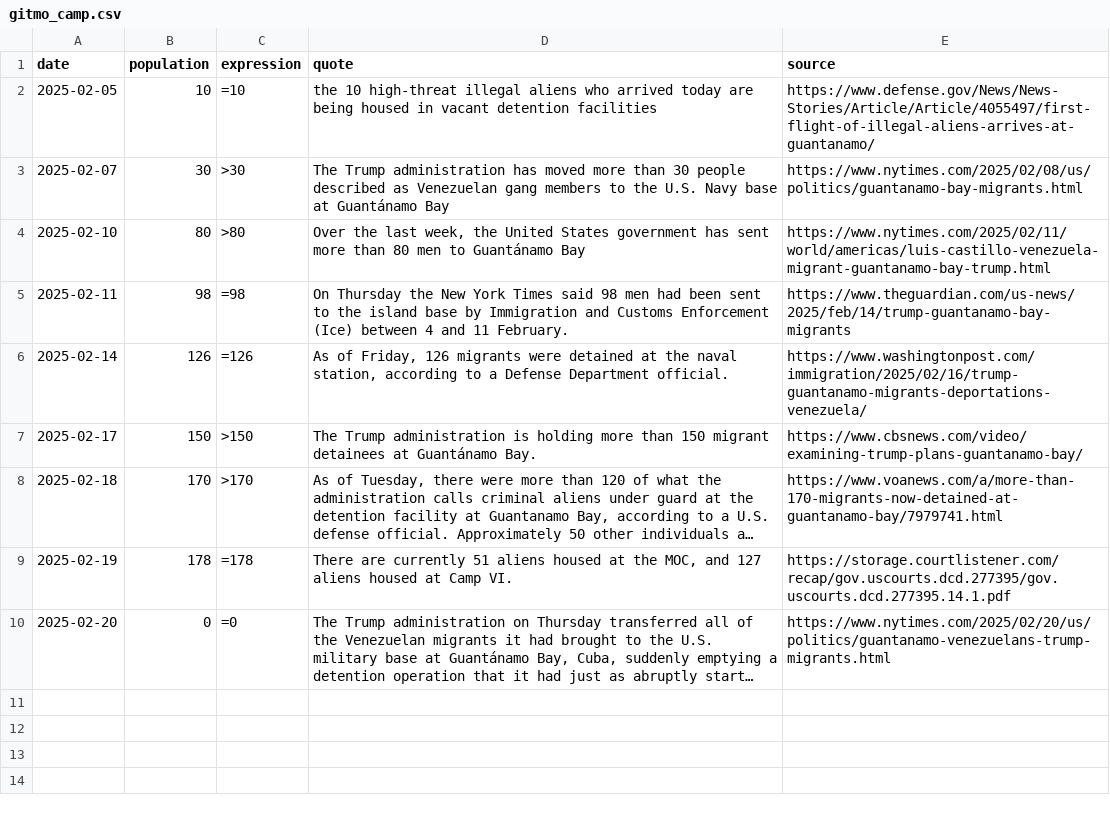
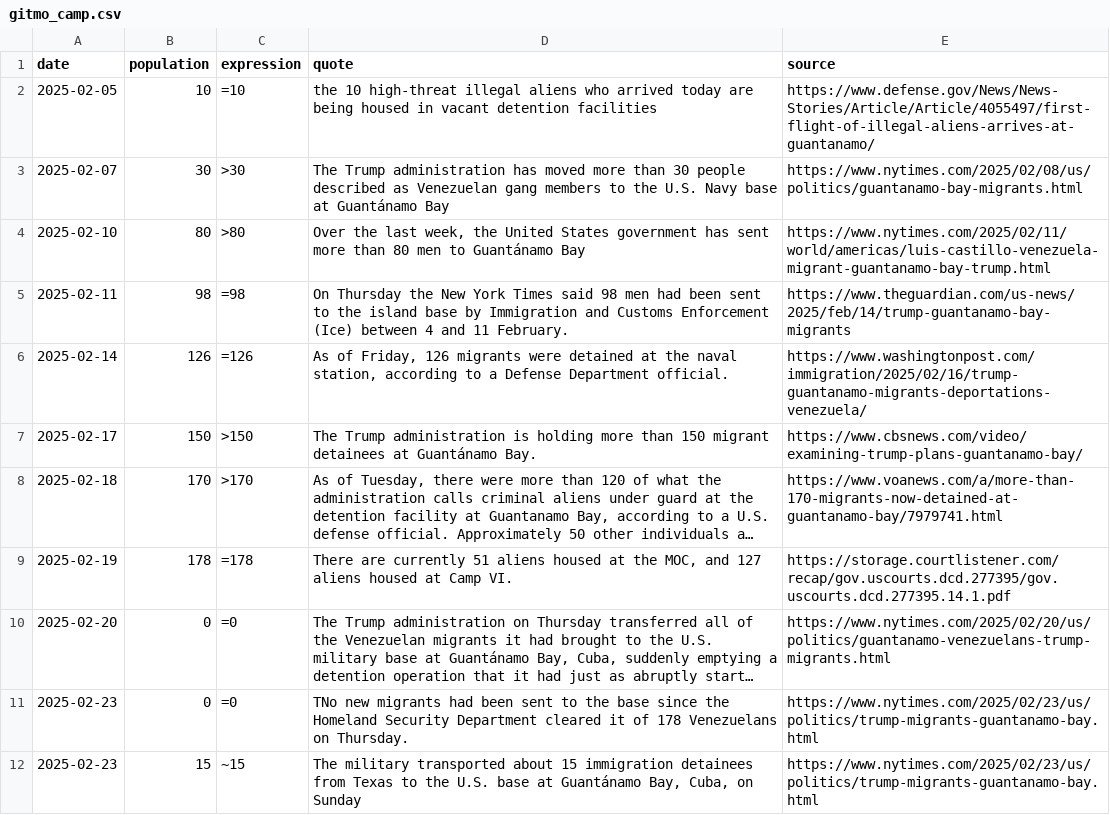
Before and after one commit to harrisj/trump_data, a CSV file: gitmo_camp/gitmo_camp.csv, drawn as a sheet; long unchanged cells end in …; the diff names each change by its address in the sheet, - before the commit and + after, or states it on an @@ line.

Commit message:
Here we go again...

```diff
--- a/gitmo_camp/gitmo_camp.csv
+++ b/gitmo_camp/gitmo_camp.csv
+row 11: 2025-02-23 | 0 | =0 | TNo new migrants had been sent to the base since the Homeland Security Department cleared it of 178 Venezuelans on Thursday. | https://www.nytimes.com/2025/02/23/us/politics/trump-migrants-guantanamo-bay.html
+row 12: 2025-02-23 | 15 | ~15 | The military transported about 15 immigration detainees from Texas to the U.S. base at Guantánamo Bay, Cuba, on Sunday | https://www.nytimes.com/2025/02/23/us/politics/trump-migrants-guantanamo-bay.html
```
